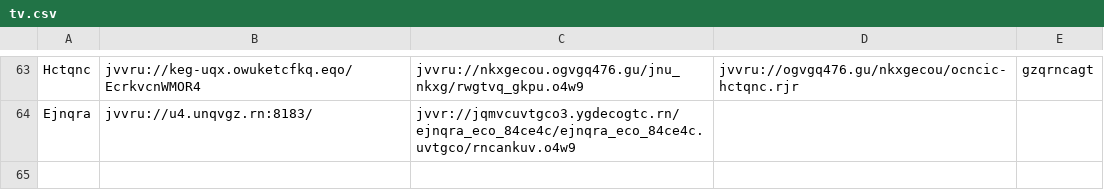
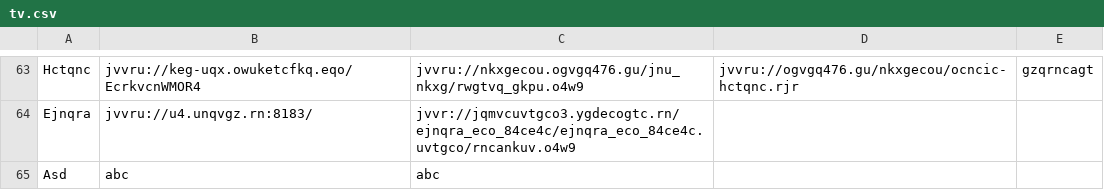
Before and after one commit to andalusianroads/javascript, a CSV file: tv/tv.csv, drawn as a sheet; only a part is shown, gaps mark what is left out.

Commit message:
Update tv.csv

```diff
--- a/tv/tv.csv
+++ b/tv/tv.csv
@@ -64 +64,2 @@ Hctqnc;jvvru://keg-uqx.owuketcfkq.eqo/EcrkvcnWMOR4;jvvru://nkxgecou.ogvgq476.gu/
 Ejnqra;jvvru://u4.unqvgz.rn:8183/;jvvr://jqmvcuvtgco3.ygdecogtc.rn/ejnqra_eco_84ce4c/ejnqra_eco_84ce4c.uvtgco/rncankuv.o4w9
+Asd;abc;abc
```
